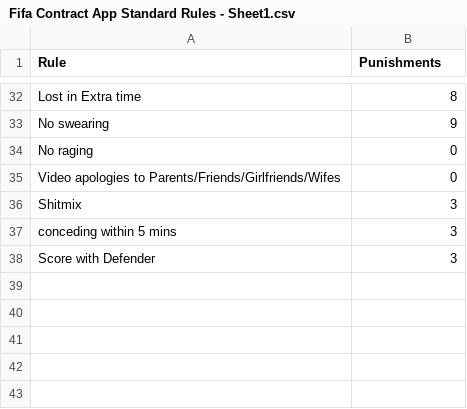
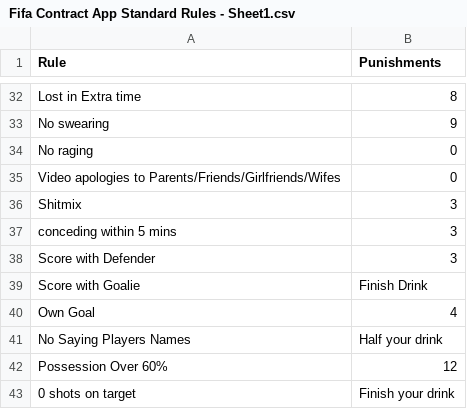
Before and after one commit to LeeSinfield94/FifaContracts, a CSV file: Assets/Fifa Contract App Standard Rules - Sheet1.csv, drawn as a sheet; only a part is shown, gaps mark what is left out.

Commit message:
Created Ui To  allow the player to enter their own rules

```diff
--- a/Assets/Fifa Contract App Standard Rules - Sheet1.csv
+++ b/Assets/Fifa Contract App Standard Rules - Sheet1.csv
@@ -38 +38,6 @@ conceding within 5 mins,3
 Score with Defender ,3
+Score with Goalie, Finish Drink
+Own Goal, 4
+No Saying Players Names, Half your drink
+Possession Over 60%, 12
+0 shots on target, Finish your drink
```
Also changed, not shown: 6 other files.
